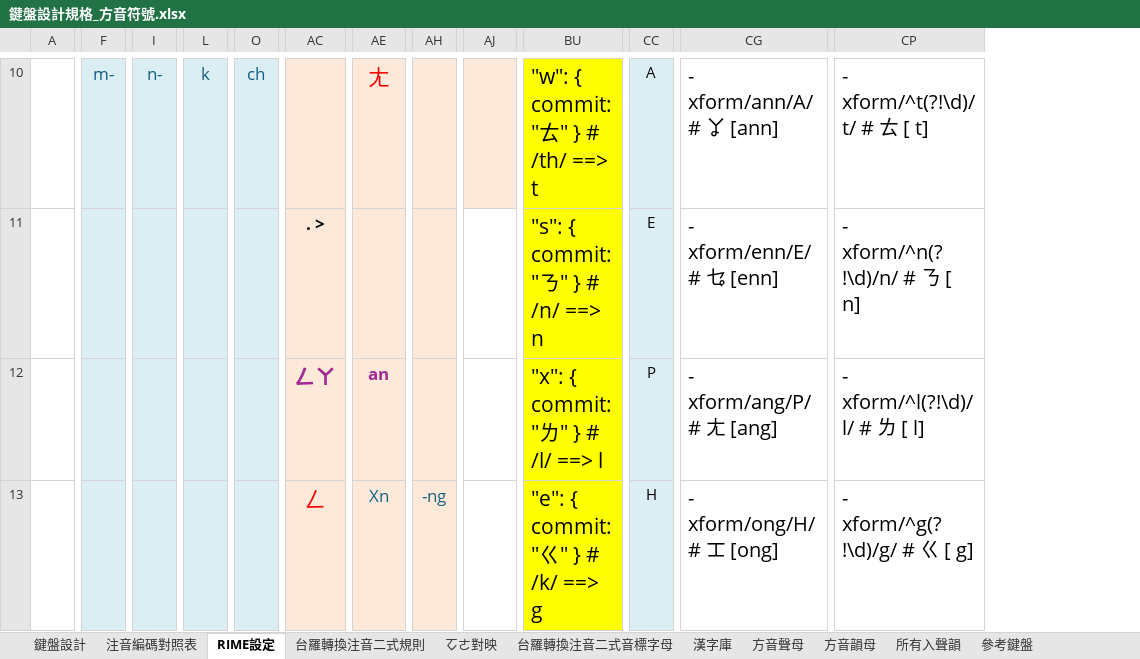
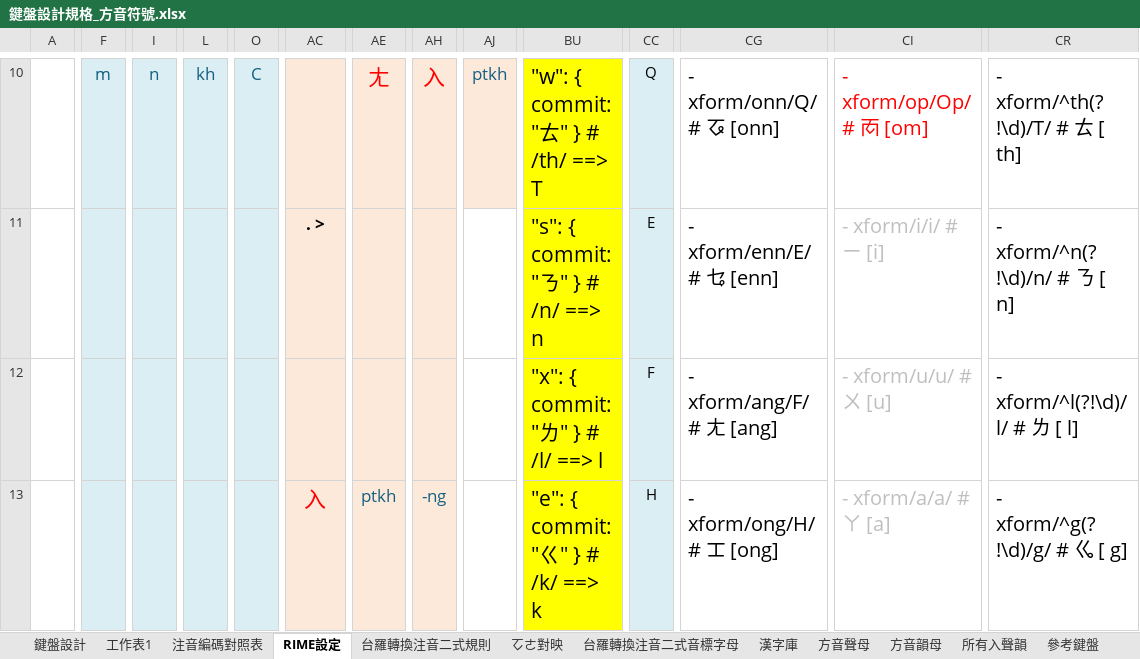
Before and after one commit to AlanJui/rime-tlpa, an Excel workbook: docs/鍵盤設計規格_方音符號.xlsx, sheet RIME設定, drawn as a sheet; only a part is shown, gaps mark what is left out; values as stored, in another font and other column widths than the file's, no borders; addresses are those after the commit; the diff covers the shown part only; the diff names each change by its address in the sheet, - before the commit and + after, or states it on an @@ line.

```diff
--- a/docs/鍵盤設計規格_方音符號.xlsx (sheet RIME設定)
+++ b/docs/鍵盤設計規格_方音符號.xlsx (sheet RIME設定)
+sheet tab: 工作表1
+column CI, rows 10-13: - xform/op/Op/ # ㆱ [om] | - xform/i/i/ # ㄧ [i] | - xform/u/u/ # ㄨ [u] | - xform/a/a/ # ㄚ [a]
-F10: m-
+F10: m
-I10: n-
+I10: n
-L10: k
+L10: kh
-O10: ch
+O10: C
-AH10: (empty)
+AH10: 入
-AJ10: (empty)
+AJ10: ptkh
-BU10: "w": { commit: "ㄊ" } # /th/ ==> t
+BU10: "w": { commit: "ㄊ" } # /th/ ==> T
-CC10: A
+CC10: Q
-CG10: - xform/ann/A/ # ㆩ [ann]
+CG10: - xform/onn/Q/ # ㆧ [onn]
-CR10: - xform/^t(?!\d)/t/ # ㄊ [ t]
+CR10: - xform/^th(?!\d)/T/ # ㄊ [ th]
-AC12: ㄥㄚ
+AC12: (empty)
-AE12: an
+AE12: (empty)
-CC12: P
+CC12: F
-CG12: - xform/ang/P/ # ㄤ [ang]
+CG12: - xform/ang/F/ # ㄤ [ang]
-AC13: ㄥ
+AC13: 入
-AE13: Xn
+AE13: ptkh
-BU13: "e": { commit: "ㄍ" } # /k/ ==> g
+BU13: "e": { commit: "ㄍ" } # /k/ ==> k
-CR13: - xform/^g(?!\d)/g/ # ㄍ [ g]
+CR13: - xform/^g(?!\d)/g/ # ㆣ [ g]
```
Also changed, not shown: 2 added rows, 2 removed rows, 1 added column, 253 edited cells, cell formats and merged cells elsewhere in this sheet, sheet 鍵盤設計, sheet 注音編碼對照表, formulas that keep their value, 3 other files.
